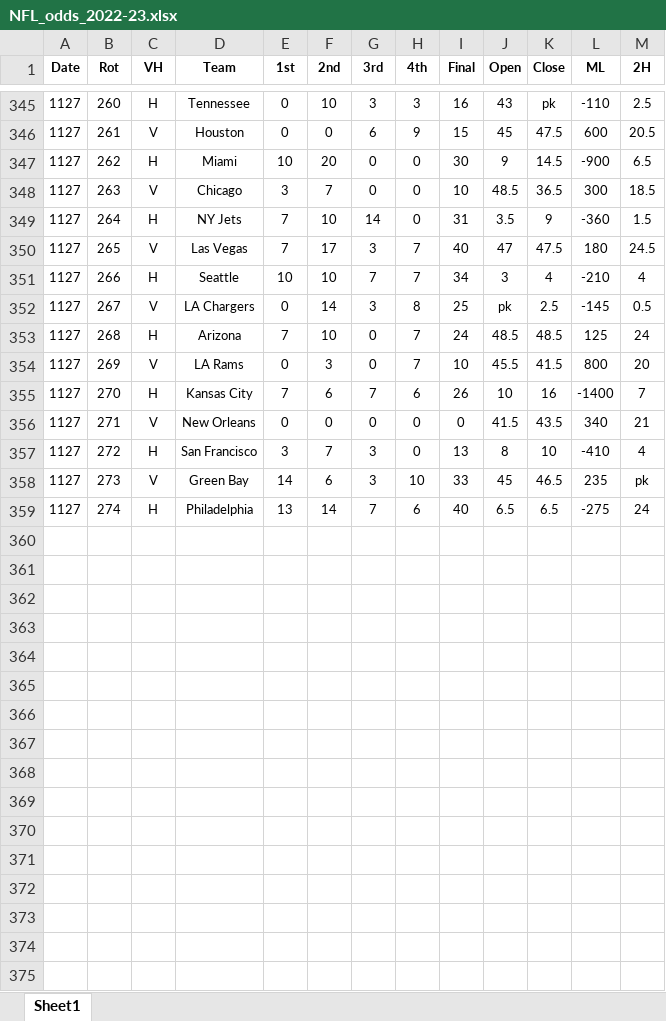
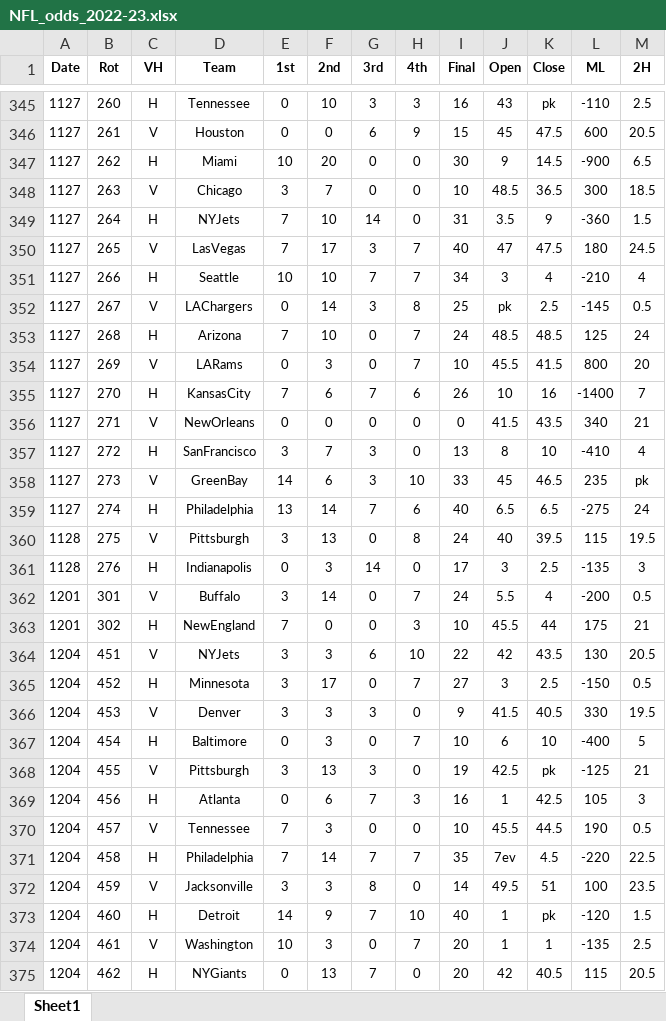
Before and after one commit to DillonKoch/Sports_Betting, an Excel workbook: Data/Odds/NFL/NFL_odds_2022-23.xlsx, sheet Sheet1, drawn as a sheet; only a part is shown, gaps mark what is left out; values as stored, in another font and other column widths than the file's, no borders; the diff covers the shown part only; the diff names each change by its address in the sheet, - before the commit and + after, or states it on an @@ line.

```diff
--- a/Data/Odds/NFL/NFL_odds_2022-23.xlsx (sheet Sheet1)
+++ b/Data/Odds/NFL/NFL_odds_2022-23.xlsx (sheet Sheet1)
-D349 (Team): NY Jets
+D349 (Team): NYJets
-D350 (Team): Las Vegas
+D350 (Team): LasVegas
-D352 (Team): LA Chargers
+D352 (Team): LAChargers
-D354 (Team): LA Rams
+D354 (Team): LARams
-D355 (Team): Kansas City
+D355 (Team): KansasCity
-D356 (Team): New Orleans
+D356 (Team): NewOrleans
-D357 (Team): San Francisco
+D357 (Team): SanFrancisco
-D358 (Team): Green Bay
+D358 (Team): GreenBay
+row 360: 1128 | 275 | V | Pittsburgh | 3 | 13 | 0 | 8 | 24 | 40 | 39.5 | 115 | 19.5
+row 361: 1128 | 276 | H | Indianapolis | 0 | 3 | 14 | 0 | 17 | 3 | 2.5 | -135 | 3
+row 362: 1201 | 301 | V | Buffalo | 3 | 14 | 0 | 7 | 24 | 5.5 | 4 | -200 | 0.5
+row 363: 1201 | 302 | H | NewEngland | 7 | 0 | 0 | 3 | 10 | 45.5 | 44 | 175 | 21
+row 364: 1204 | 451 | V | NYJets | 3 | 3 | 6 | 10 | 22 | 42 | 43.5 | 130 | 20.5
+row 365: 1204 | 452 | H | Minnesota | 3 | 17 | 0 | 7 | 27 | 3 | 2.5 | -150 | 0.5
+row 366: 1204 | 453 | V | Denver | 3 | 3 | 3 | 0 | 9 | 41.5 | 40.5 | 330 | 19.5
+row 367: 1204 | 454 | H | Baltimore | 0 | 3 | 0 | 7 | 10 | 6 | 10 | -400 | 5
+row 368: 1204 | 455 | V | Pittsburgh | 3 | 13 | 3 | 0 | 19 | 42.5 | pk | -125 | 21
+row 369: 1204 | 456 | H | Atlanta | 0 | 6 | 7 | 3 | 16 | 1 | 42.5 | 105 | 3
+row 370: 1204 | 457 | V | Tennessee | 7 | 3 | 0 | 0 | 10 | 45.5 | 44.5 | 190 | 0.5
+row 371: 1204 | 458 | H | Philadelphia | 7 | 14 | 7 | 7 | 35 | 7ev | 4.5 | -220 | 22.5
+row 372: 1204 | 459 | V | Jacksonville | 3 | 3 | 8 | 0 | 14 | 49.5 | 51 | 100 | 23.5
+row 373: 1204 | 460 | H | Detroit | 14 | 9 | 7 | 10 | 40 | 1 | pk | -120 | 1.5
+row 374: 1204 | 461 | V | Washington | 10 | 3 | 0 | 7 | 20 | 1 | 1 | -135 | 2.5
+row 375: 1204 | 462 | H | NYGiants | 0 | 13 | 7 | 0 | 20 | 42 | 40.5 | 115 | 20.5
```
Also changed, not shown: 14 added rows and 4 edited cells elsewhere in this sheet, Data/Odds/NBA/NBA_odds_2022-23.xlsx, Data/Odds/NCAAB/ncaa_basketball_2022-23.xlsx, 6 other files.
